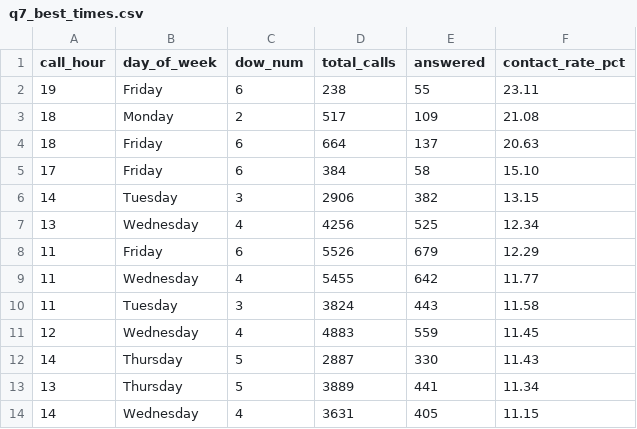
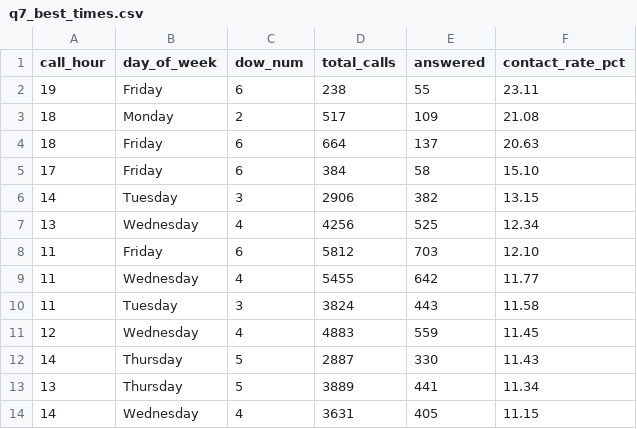
Before and after one commit to celina-nanbara/klarna-it-outbound-dialing, a CSV file: q7_best_times.csv, drawn as a sheet; only a part is shown; the diff covers the shown part only.

```diff
--- a/q7_best_times.csv
+++ b/q7_best_times.csv
@@ -7,3 +7,3 @@ call_hour,day_of_week,dow_num,total_calls,answered,contact_rate_pct
 13,Wednesday,4,4256,525,12.34
-11,Friday,6,5526,679,12.29
+11,Friday,6,5812,703,12.10
 11,Wednesday,4,5455,642,11.77
```
Also changed, not shown: 4 added rows, 4 removed rows and 13 edited cells elsewhere in this file.
